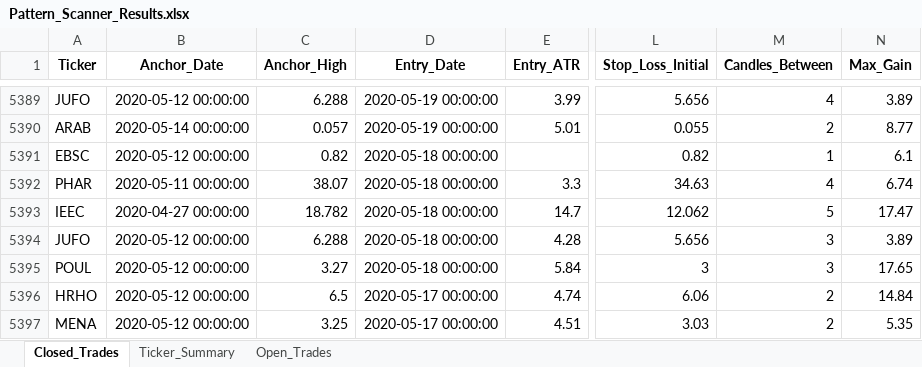
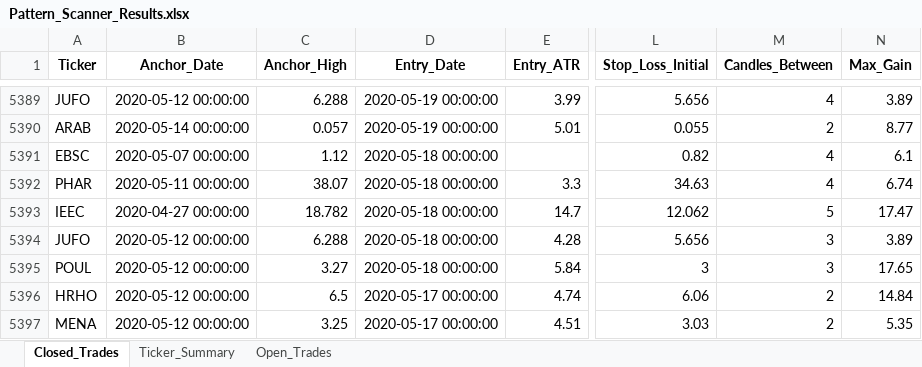
Before and after one commit to vancedmazen-art/stock_dashboard, an Excel workbook: Pattern_Scanner_Results.xlsx, sheet Closed_Trades, drawn as a sheet; only a part is shown, gaps mark what is left out; values as stored, in another font and other column widths than the file's, no borders; the diff names each change by its address in the sheet, - before the commit and + after, or states it on an @@ line.

Commit message:
Update Pattern_Scanner_Results.xlsx 2026-05-19 15:48:56.394006

```diff
--- a/Pattern_Scanner_Results.xlsx (sheet Closed_Trades)
+++ b/Pattern_Scanner_Results.xlsx (sheet Closed_Trades)
-B5391 (Anchor_Date): 2020-05-12 00:00:00
+B5391 (Anchor_Date): 2020-05-07 00:00:00
-C5391 (Anchor_High): 0.82
+C5391 (Anchor_High): 1.12
-M5391 (Candles_Between): 1
+M5391 (Candles_Between): 4
```
Also changed, not shown: sheet Ticker_Summary.
